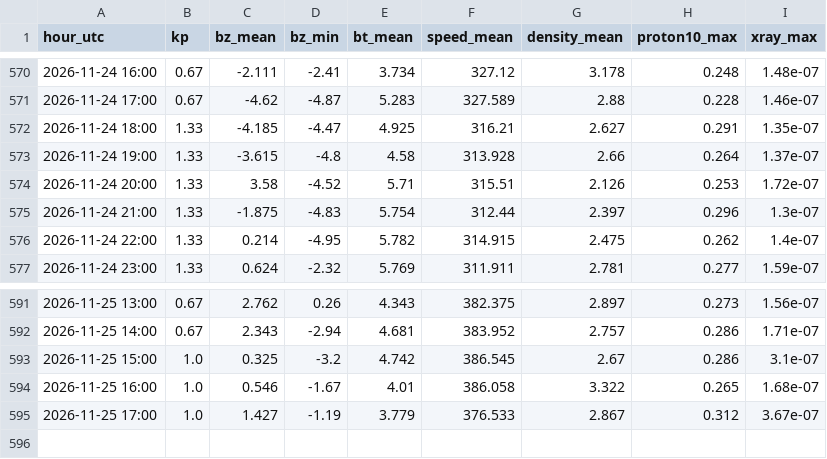
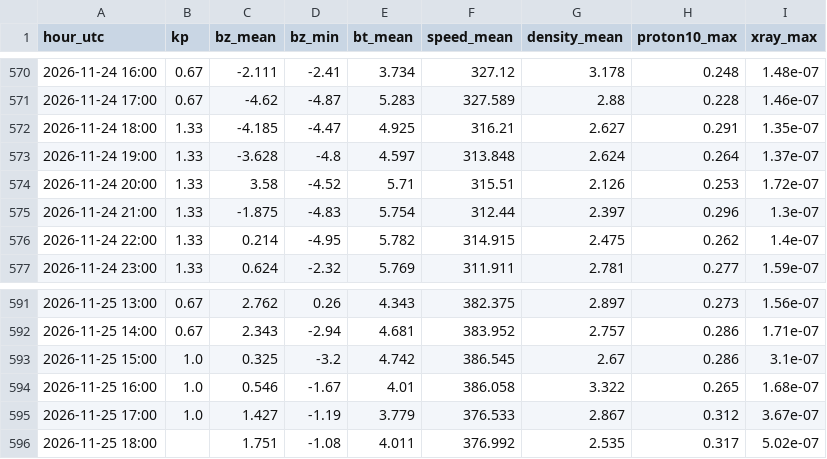
Before and after one commit to ja1bbe/propagation, a CSV file: data/spacewx/2026-11.csv, drawn as a sheet; only a part is shown, gaps mark what is left out.

```diff
--- a/data/spacewx/2026-11.csv
+++ b/data/spacewx/2026-11.csv
@@ -572,3 +572,3 @@ hour_utc,kp,bz_mean,bz_min,bt_mean,speed_mean,density_mean,proton10_max,xray_max
 2026-11-24 18:00,1.33,-4.185,-4.47,4.925,316.21,2.627,0.291,1.35e-07
-2026-11-24 19:00,1.33,-3.615,-4.8,4.58,313.928,2.66,0.264,1.37e-07
+2026-11-24 19:00,1.33,-3.628,-4.8,4.597,313.848,2.624,0.264,1.37e-07
 2026-11-24 20:00,1.33,3.58,-4.52,5.71,315.51,2.126,0.253,1.72e-07
@@ -595 +595,2 @@ hour_utc,kp,bz_mean,bz_min,bt_mean,speed_mean,density_mean,proton10_max,xray_max
 2026-11-25 17:00,1.0,1.427,-1.19,3.779,376.533,2.867,0.312,3.67e-07
+2026-11-25 18:00,,1.751,-1.08,4.011,376.992,2.535,0.317,5.02e-07
```
Also changed, not shown: data/samples_v2.csv, 4 other files.
